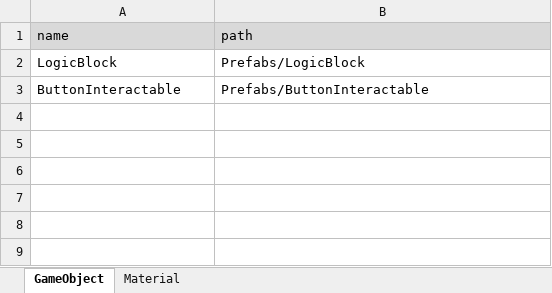
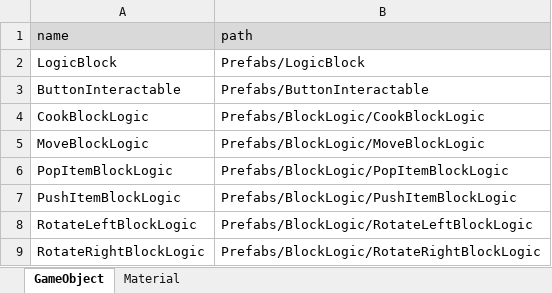
Before and after one commit to Ludning/ProjectVCG, an Excel workbook: Assets/Resources/Xlsx/AssetAddress.xlsx, sheet GameObject, drawn as a sheet; values as stored, in another font and other column widths than the file's, no borders; the diff names each change by its address in the sheet, - before the commit and + after, or states it on an @@ line.

Commit message:
[Update] sheet시스템 작성

```diff
--- a/Assets/Resources/Xlsx/AssetAddress.xlsx (sheet GameObject)
+++ b/Assets/Resources/Xlsx/AssetAddress.xlsx (sheet GameObject)
+row 4: CookBlockLogic | Prefabs/BlockLogic/CookBlockLogic
+row 5: MoveBlockLogic | Prefabs/BlockLogic/MoveBlockLogic
+row 6: PopItemBlockLogic | Prefabs/BlockLogic/PopItemBlockLogic
+row 7: PushItemBlockLogic | Prefabs/BlockLogic/PushItemBlockLogic
+row 8: RotateLeftBlockLogic | Prefabs/BlockLogic/RotateLeftBlockLogic
+row 9: RotateRightBlockLogic | Prefabs/BlockLogic/RotateRightBlockLogic
```
Also changed, not shown: 27 other files.
